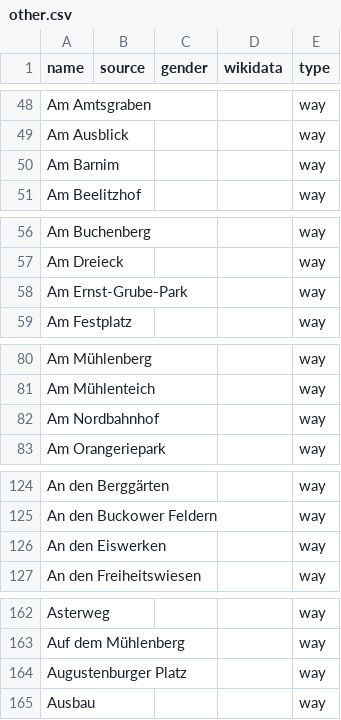
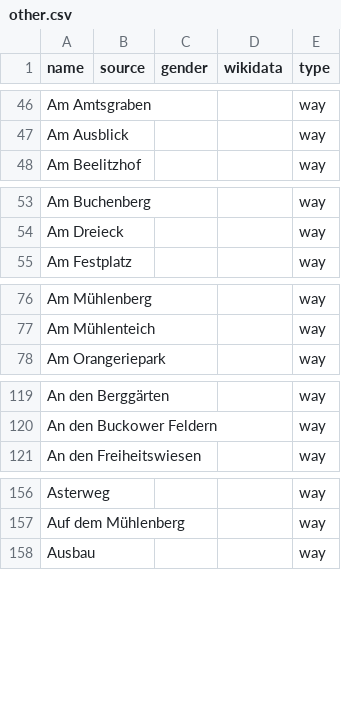
Before and after one commit to EqualStreetNames/equalstreetnames-berlin, a CSV file: data/other.csv, drawn as a sheet; only a part is shown, gaps mark what is left out; removed rows and columns are numbered as before the commit, all else as after; the diff covers the shown part only; the diff names each change by its address in the sheet, - before the commit and + after, or states it on an @@ line.

```diff
--- a/data/other.csv
+++ b/data/other.csv
-row 50: Am Barnim |  |  |  | way
-row 58: Am Ernst-Grube-Park |  |  |  | way
-row 82: Am Nordbahnhof |  |  |  | way
-row 126: An den Eiswerken |  |  |  | way
-row 164: Augustenburger Platz |  |  |  | way
```
Also changed, not shown: 2 added rows and 36 removed rows elsewhere in this file, data/gender.csv, 2 other files.
